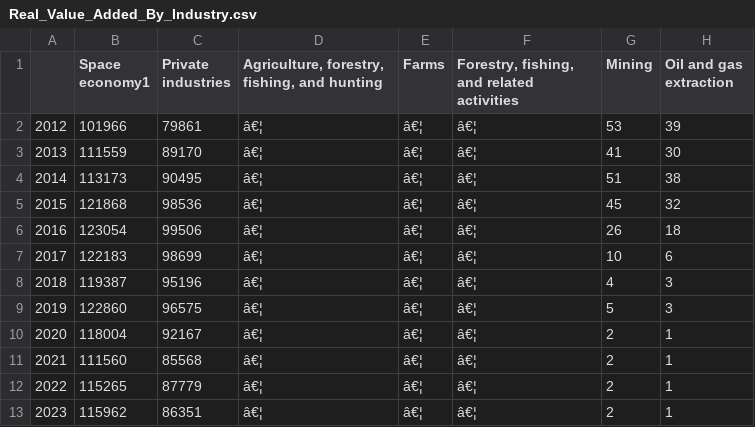
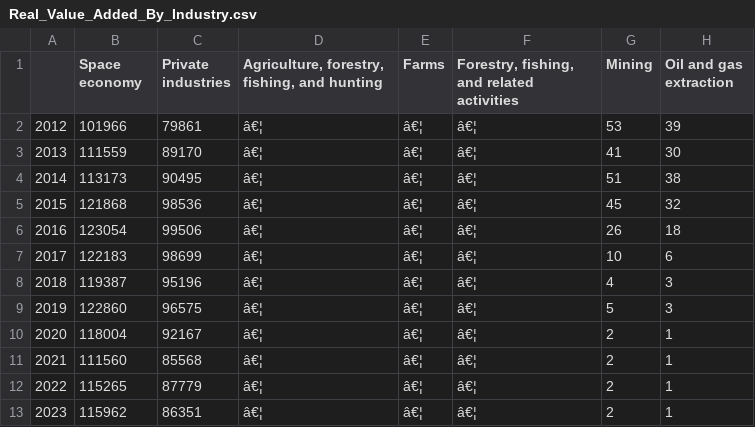
Before and after one commit to ehrencal/CDC_Buisness_Project, a CSV file: data/Real_Value_Added_By_Industry.csv, drawn as a sheet; only a part is shown; the diff names each change by its address in the sheet, - before the commit and + after, or states it on an @@ line.

```diff
--- a/data/Real_Value_Added_By_Industry.csv
+++ b/data/Real_Value_Added_By_Industry.csv
-B1: Space economy1
+B1: Space economy
```
Also changed, not shown: data/Real_Gross_Output_By_Industry.csv, 3 other files.
